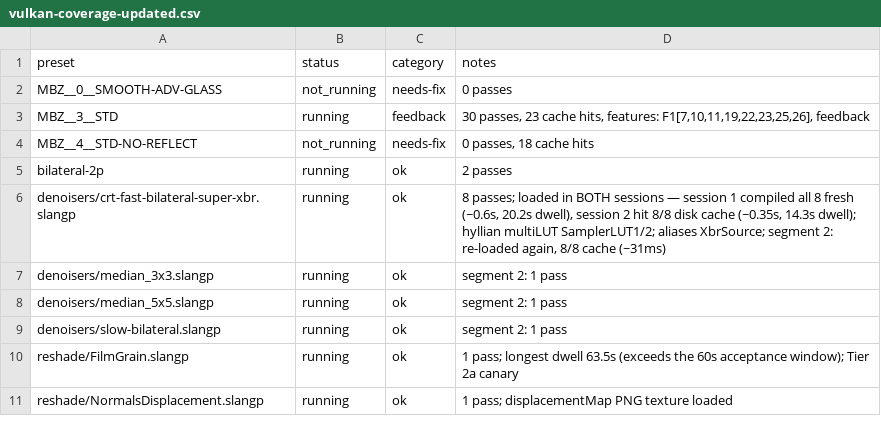
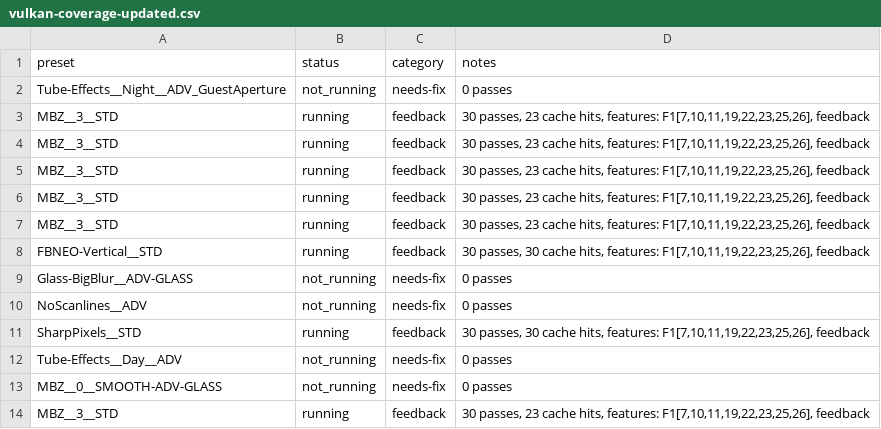
Before and after one commit to VTSTech/DevilutionX, a CSV file: docs/audit/vulkan-coverage-updated.csv, drawn as a sheet; only a part is shown; the shorter side is filled out with more unchanged rows.

Commit message:
docs

```diff
--- a/docs/audit/vulkan-coverage-updated.csv
+++ b/docs/audit/vulkan-coverage-updated.csv
@@ -1,2 +1,13 @@
 preset,status,category,notes
+Tube-Effects__Night__ADV_GuestAperture,not_running,needs-fix,"0 passes"
+MBZ__3__STD,running,feedback,"30 passes, 23 cache hits, features: F1[7,10,11,19,22,23,25,26], feedback"
+MBZ__3__STD,running,feedback,"30 passes, 23 cache hits, features: F1[7,10,11,19,22,23,25,26], feedback"
+MBZ__3__STD,running,feedback,"30 passes, 23 cache hits, features: F1[7,10,11,19,22,23,25,26], feedback"
+MBZ__3__STD,running,feedback,"30 passes, 23 cache hits, features: F1[7,10,11,19,22,23,25,26], feedback"
+MBZ__3__STD,running,feedback,"30 passes, 23 cache hits, features: F1[7,10,11,19,22,23,25,26], feedback"
+FBNEO-Vertical__STD,running,feedback,"30 passes, 30 cache hits, features: F1[7,10,11,19,22,23,25,26], feedback"
+Glass-BigBlur__ADV-GLASS,not_running,needs-fix,"0 passes"
+NoScanlines__ADV,not_running,needs-fix,"0 passes"
+SharpPixels__STD,running,feedback,"30 passes, 30 cache hits, features: F1[7,10,11,19,22,23,25,26], feedback"
+Tube-Effects__Day__ADV,not_running,needs-fix,"0 passes"
 MBZ__0__SMOOTH-ADV-GLASS,not_running,needs-fix,"0 passes"
```
